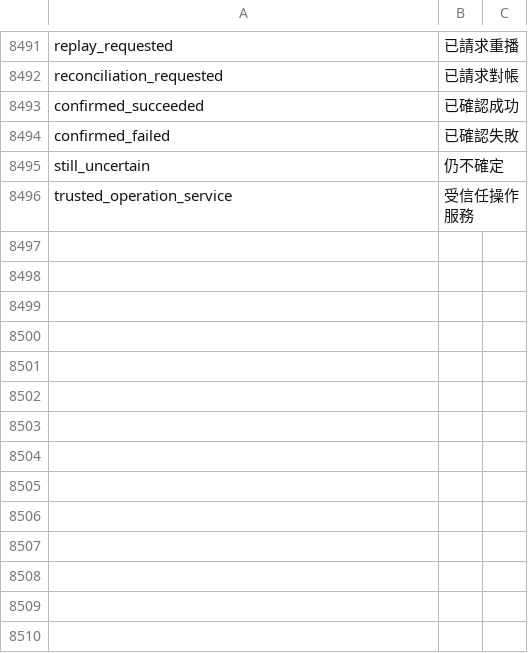
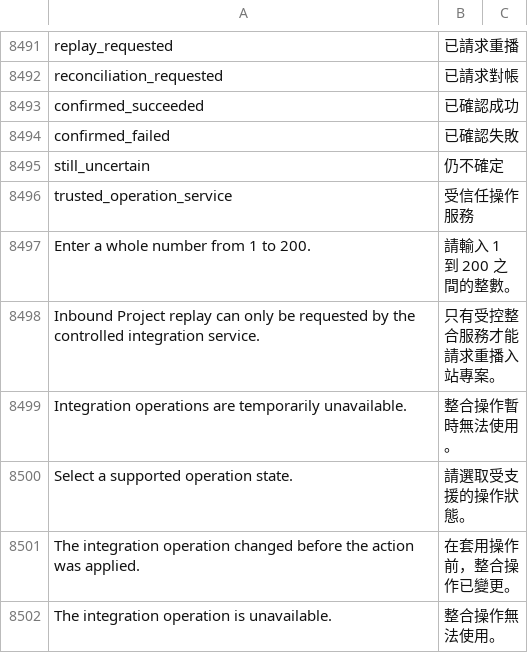
Before and after one commit to kaibowang-hash/jce_npi, a CSV file: apps/npi_core/npi_core/translations/zh-TW.csv, drawn as a sheet; only a part is shown, gaps mark what is left out; the diff names each change by its address in the sheet, - before the commit and + after, or states it on an @@ line.

Commit message:
feat(p8-07): add project integration operations

```diff
--- a/apps/npi_core/npi_core/translations/zh-TW.csv
+++ b/apps/npi_core/npi_core/translations/zh-TW.csv
+row 8497: Enter a whole number from 1 to 200. | 請輸入 1 到 200 之間的整數。
+row 8498: Inbound Project replay can only be requested by the controlled integration service. | 只有受控整合服務才能請求重播入站專案。
+row 8499: Integration operations are temporarily unavailable. | 整合操作暫時無法使用。
+row 8500: Select a supported operation state. | 請選取受支援的操作狀態。
+row 8501: The integration operation changed before the action was applied. | 在套用操作前，整合操作已變更。
+row 8502: The integration operation is unavailable. | 整合操作無法使用。
```
Also changed, not shown: apps/npi_core/npi_core/translations/zh.csv, 36 other files.
